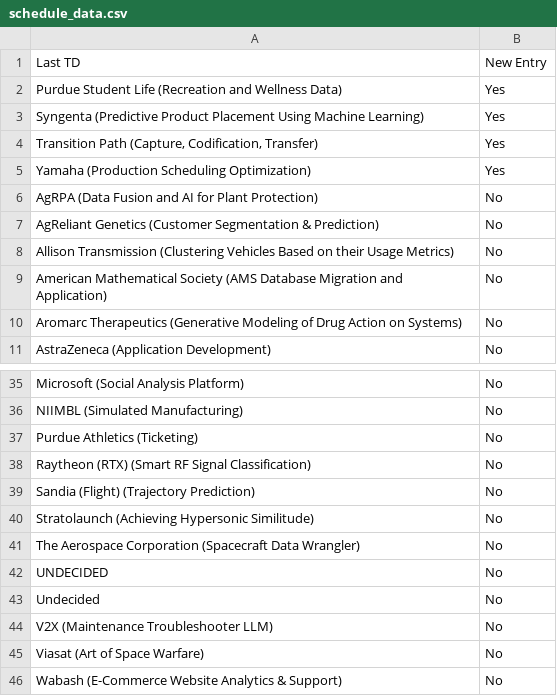
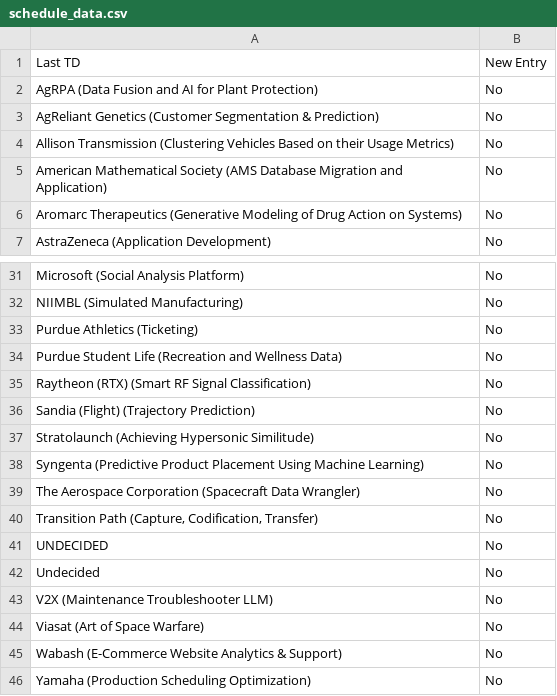
Before and after one commit to morilucas/tdm_scraper, a CSV file: schedule_data.csv, drawn as a sheet; only a part is shown, gaps mark what is left out; removed rows and columns are numbered as before the commit, all else as after; the diff names each change by its address in the sheet, - before the commit and + after, or states it on an @@ line.

Commit message:
Update files

```diff
--- a/schedule_data.csv
+++ b/schedule_data.csv
-row 2: Purdue Student Life (Recreation and Wellness Data) | Yes
-row 3: Syngenta (Predictive Product Placement Using Machine Learning) | Yes
-row 4: Transition Path (Capture, Codification, Transfer) | Yes
-row 5: Yamaha (Production Scheduling Optimization) | Yes
+row 34: Purdue Student Life (Recreation and Wellness Data) | No
+row 38: Syngenta (Predictive Product Placement Using Machine Learning) | No
+row 40: Transition Path (Capture, Codification, Transfer) | No
+row 46: Yamaha (Production Scheduling Optimization) | No
```
